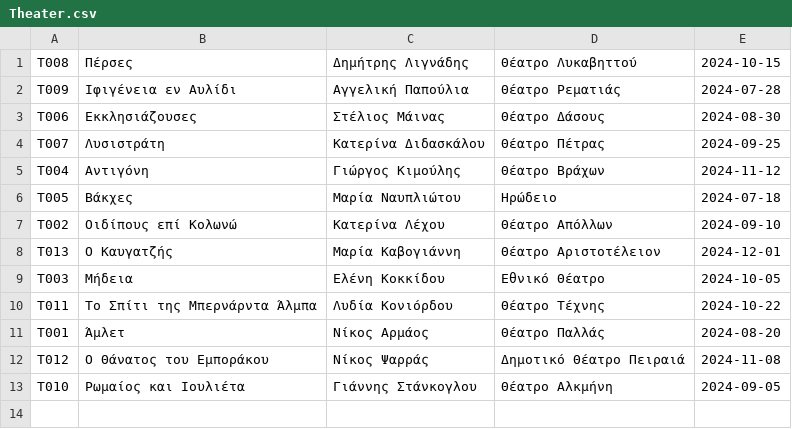
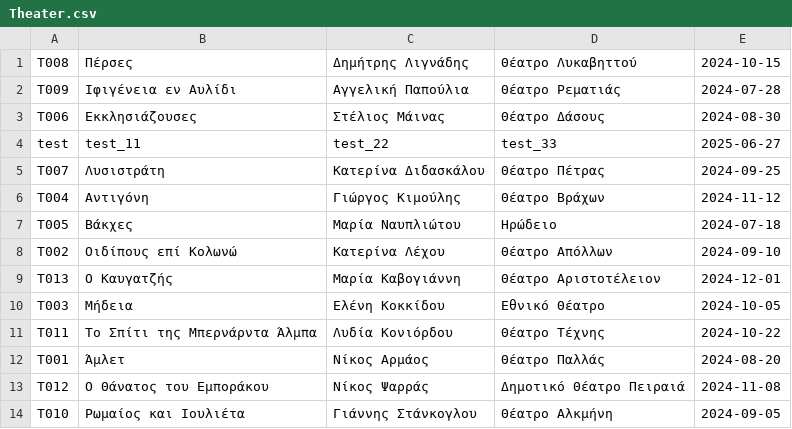
Before and after one commit to re-floqi/BookingUniwaApp, a CSV file: out/production/BookingUniwaApp/resources/data/Theater.csv, drawn as a sheet.

```diff
--- a/out/production/BookingUniwaApp/resources/data/Theater.csv
+++ b/out/production/BookingUniwaApp/resources/data/Theater.csv
@@ -3,2 +3,3 @@ T009,Ιφιγένεια εν Αυλίδι,Αγγελική Παπούλια,Θέ
 T006,Εκκλησιάζουσες,Στέλιος Μάινας,Θέατρο Δάσους,2024-08-30
+test,test_11,test_22,test_33,2025-06-27
 T007,Λυσιστράτη,Κατερίνα Διδασκάλου,Θέατρο Πέτρας,2024-09-25
```
Also changed, not shown: BookingUniwaApp/src/resources/data/Theater.csv, out/production/BookingUniwaApp/resources/data/Music.csv, 15 other files.
